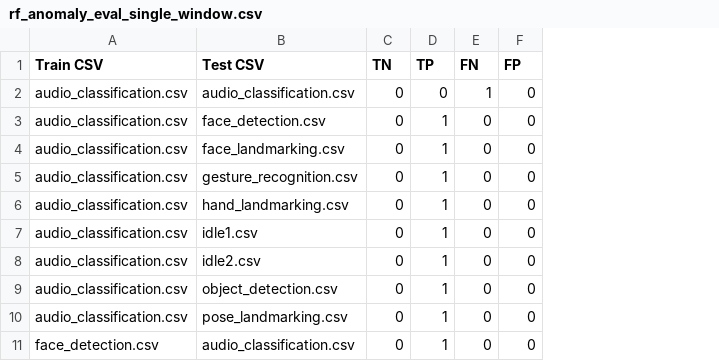
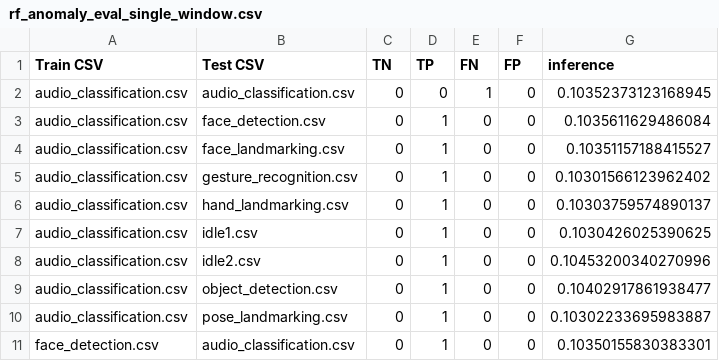
Before and after one commit to Ancairon/SRS, a CSV file: rf_anomaly_eval_single_window.csv, drawn as a sheet; only a part is shown; the diff names each change by its address in the sheet, - before the commit and + after, or states it on an @@ line.

```diff
--- a/rf_anomaly_eval_single_window.csv
+++ b/rf_anomaly_eval_single_window.csv
+column G (inference), rows 2-11: 0.10352373123168945 | 0.1035611629486084 | 0.10351157188415527 | 0.10301566123962402 | 0.10303759574890137 | 0.1030426025390625 | 0.10453200340270996 | 0.10402917861938477 | 0.10302233695983887 | 0.10350155830383301
```
Also changed, not shown: ae_anomaly_eval_single_window.csv, 7 other files.
